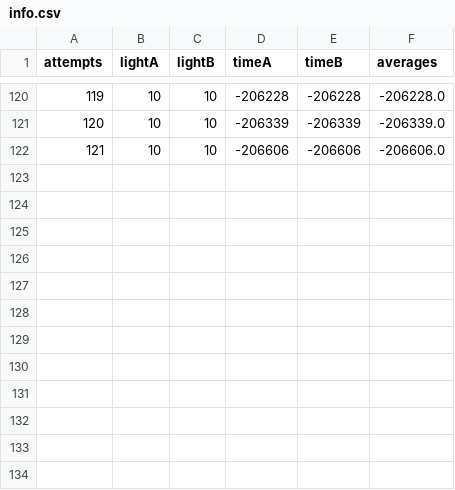
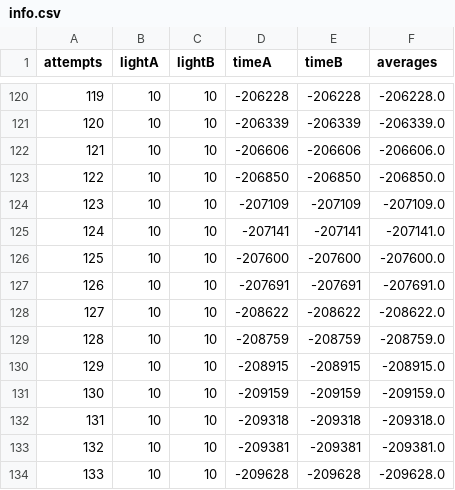
Before and after one commit to jasmehar-k/CS12Summative, a CSV file: bin/info.csv, drawn as a sheet; only a part is shown, gaps mark what is left out; the diff names each change by its address in the sheet, - before the commit and + after, or states it on an @@ line.

Commit message:
fixed timer for stop lights and changed speeds

```diff
--- a/bin/info.csv
+++ b/bin/info.csv
+row 123: 122 | 10 | 10 | -206850 | -206850 | -206850.0
+row 124: 123 | 10 | 10 | -207109 | -207109 | -207109.0
+row 125: 124 | 10 | 10 | -207141 | -207141 | -207141.0
+row 126: 125 | 10 | 10 | -207600 | -207600 | -207600.0
+row 127: 126 | 10 | 10 | -207691 | -207691 | -207691.0
+row 128: 127 | 10 | 10 | -208622 | -208622 | -208622.0
+row 129: 128 | 10 | 10 | -208759 | -208759 | -208759.0
+row 130: 129 | 10 | 10 | -208915 | -208915 | -208915.0
+row 131: 130 | 10 | 10 | -209159 | -209159 | -209159.0
+row 132: 131 | 10 | 10 | -209318 | -209318 | -209318.0
+row 133: 132 | 10 | 10 | -209381 | -209381 | -209381.0
+row 134: 133 | 10 | 10 | -209628 | -209628 | -209628.0
```
Also changed, not shown: src/info.csv, 4 other files.
